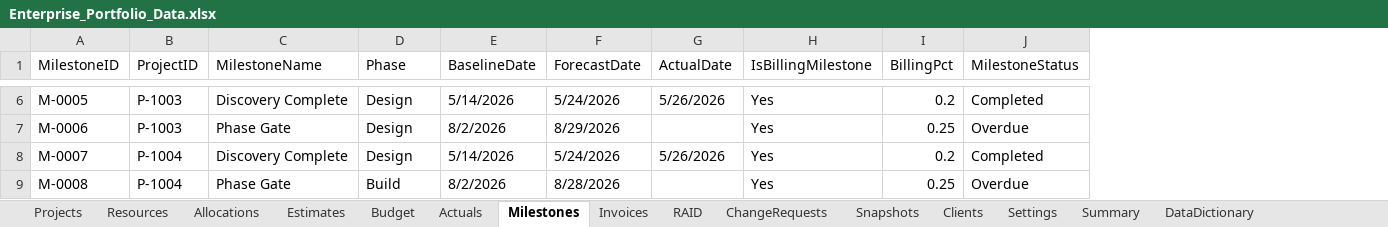
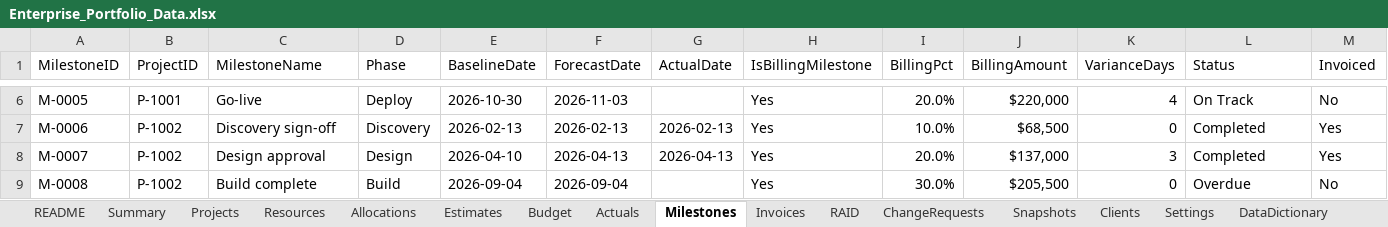
Before and after one commit to Abhay-2222/portfolio-pulse, an Excel workbook: data/Enterprise_Portfolio_Data.xlsx, sheet Milestones, drawn as a sheet; only a part is shown, gaps mark what is left out; values as stored, in another font and other column widths than the file's, no cell formats; conditional formats and table styles not drawn; addresses are those after the commit; the diff covers the shown part only; the diff names each change by its address in the sheet, - before the commit and + after, or states it on an @@ line.

```diff
--- a/data/Enterprise_Portfolio_Data.xlsx (sheet Milestones)
+++ b/data/Enterprise_Portfolio_Data.xlsx (sheet Milestones)
+sheet tab: README
@@ sheet tab order changed: README | Summary | Projects | Resources | Allocations | Estimates | Budget | Actuals | Milestones | Invoices | RAID | ChangeRequests | Snapshots | Clients | Settings | DataDictionary @@
+column J (BillingAmount), rows 6-9: $220,000 | $68,500 | $137,000 | $205,500
+column K (VarianceDays), rows 6-9: 4 | 0 | 3 | 0
+column M (Invoiced), rows 6-9: No | Yes | Yes | No
-L1: MilestoneStatus
+L1: Status
-B6 (ProjectID): P-1003
+B6 (ProjectID): P-1001
-C6 (MilestoneName): Discovery Complete
+C6 (MilestoneName): Go-live
-D6 (Phase): Design
+D6 (Phase): Deploy
-E6 (BaselineDate): 5/14/2026
+E6 (BaselineDate): 2026-10-30
-F6 (ForecastDate): 5/24/2026
+F6 (ForecastDate): 2026-11-03
-G6 (ActualDate): 5/26/2026
+G6 (ActualDate): (empty)
-I6 (BillingPct): 0.2
+I6 (BillingPct): 20.0%
-L6 (Status): Completed
+L6 (Status): On Track
-B7 (ProjectID): P-1003
+B7 (ProjectID): P-1002
-C7 (MilestoneName): Phase Gate
+C7 (MilestoneName): Discovery sign-off
-D7 (Phase): Design
+D7 (Phase): Discovery
-E7 (BaselineDate): 8/2/2026
+E7 (BaselineDate): 2026-02-13
-F7 (ForecastDate): 8/29/2026
+F7 (ForecastDate): 2026-02-13
-G7 (ActualDate): (empty)
+G7 (ActualDate): 2026-02-13
-I7 (BillingPct): 0.25
+I7 (BillingPct): 10.0%
-L7 (Status): Overdue
+L7 (Status): Completed
-B8:B9 (ProjectID): P-1004
+B8:B9 (ProjectID): P-1002
-C8 (MilestoneName): Discovery Complete
+C8 (MilestoneName): Design approval
-E8 (BaselineDate): 5/14/2026
+E8 (BaselineDate): 2026-04-10
-F8 (ForecastDate): 5/24/2026
+F8 (ForecastDate): 2026-04-13
-G8 (ActualDate): 5/26/2026
+G8 (ActualDate): 2026-04-13
-I8 (BillingPct): 0.2
+I8 (BillingPct): 20.0%
-C9 (MilestoneName): Phase Gate
+C9 (MilestoneName): Build complete
-E9 (BaselineDate): 8/2/2026
+E9 (BaselineDate): 2026-09-04
-F9 (ForecastDate): 8/28/2026
+F9 (ForecastDate): 2026-09-04
-I9 (BillingPct): 0.25
+I9 (BillingPct): 30.0%
```
Also changed, not shown: 75 added rows and 302 edited cells elsewhere in this sheet, sheet Actuals, sheet Estimates, sheet Snapshots, sheet Allocations, sheet Resources, sheet Invoices, 8 more sheets, cell formats, formulas that keep their value, 6 other files.
